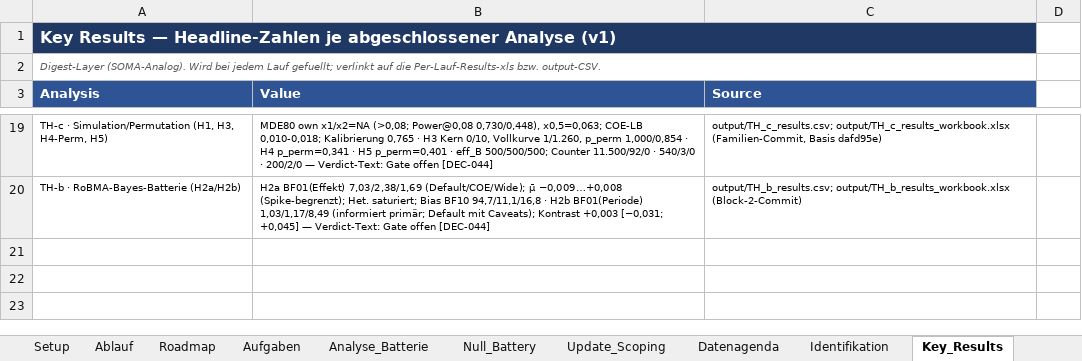
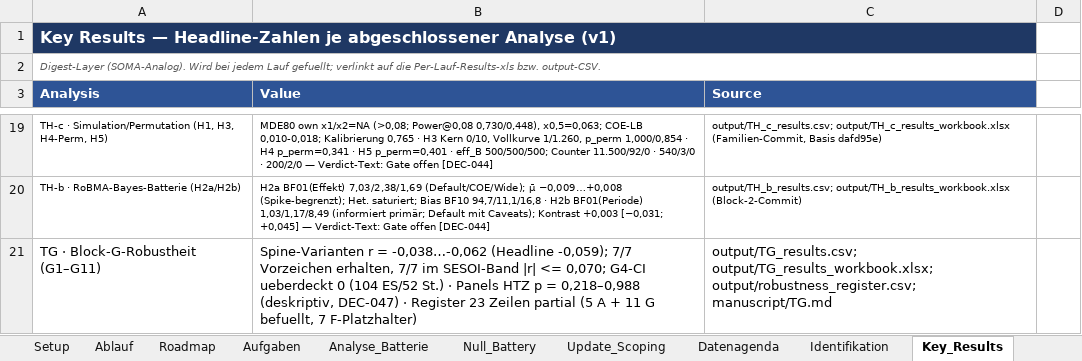
Before and after one commit to rwitte-wu-research/FOMA-CER-COD-Paris, an Excel workbook: docs/CER-COD_Status.xlsx, sheet Key_Results, drawn as a sheet; only a part is shown, gaps mark what is left out; values as stored, in another font and other column widths than the file's, no borders; the diff names each change by its address in the sheet, - before the commit and + after, or states it on an @@ line.

Commit message:
TG workbook + feed + register(partial) + status [DEC-050]

```diff
--- a/docs/CER-COD_Status.xlsx (sheet Key_Results)
+++ b/docs/CER-COD_Status.xlsx (sheet Key_Results)
+row 21: TG · Block-G-Robustheit (G1–G11) | Spine-Varianten r = -0,038…-0,062 (Headline -0,059); 7/7 Vorzeichen erhalten, 7/7 im SESOI-Band |r| <= 0,070; G4-CI ueberdeckt 0 (104 ES/52 St.) · Panels HTZ p = 0,218–0,988 (deskriptiv, DEC-047) · Register 23 Zeilen partial (5 A + 11 G befuellt, 7 F-Platzhalter) | output/TG_results.csv; output/TG_results_workbook.xlsx; output/robustness_register.csv; manuscript/TG.md
```
Also changed, not shown: sheet Analyse_Batterie, 3 other files.
